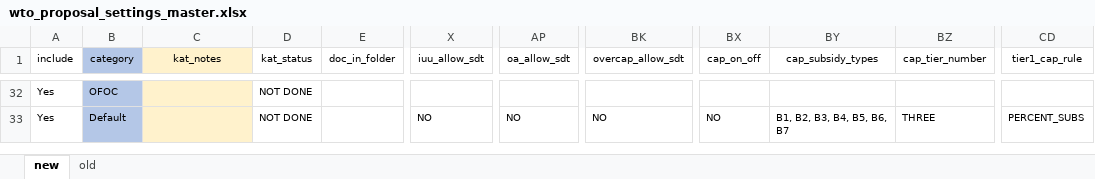
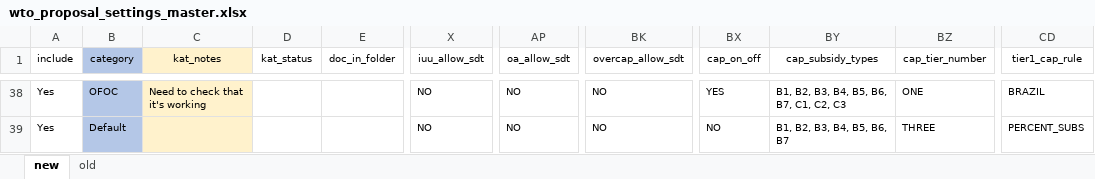
Before and after one commit to emlab-ucsb/SubsidyExplorer, an Excel workbook: app/data/wto_proposal_settings_master.xlsx, sheet new, drawn as a sheet; only a part is shown, gaps mark what is left out; values as stored, in another font and other column widths than the file's, no borders; addresses are those after the commit; the diff covers the shown part only; the diff names each change by its address in the sheet, - before the commit and + after, or states it on an @@ line.

Commit message:
brazil proposal and chair's text alternate overfished

```diff
--- a/app/data/wto_proposal_settings_master.xlsx (sheet new)
+++ b/app/data/wto_proposal_settings_master.xlsx (sheet new)
-C38 (kat_notes): (empty)
+C38 (kat_notes): Need to check that it's working
-D38:D39 (kat_status): NOT DONE
+D38:D39 (kat_status): (empty)
-X38 (iuu_allow_sdt): (empty)
+X38 (iuu_allow_sdt): NO
-AP38 (oa_allow_sdt): (empty)
+AP38 (oa_allow_sdt): NO
-BK38 (overcap_allow_sdt): (empty)
+BK38 (overcap_allow_sdt): NO
-BX38 (cap_on_off): (empty)
+BX38 (cap_on_off): YES
-BY38 (cap_subsidy_types): (empty)
+BY38 (cap_subsidy_types): B1, B2, B3, B4, B5, B6, B7, C1, C2, C3
-BZ38 (cap_tier_number): (empty)
+BZ38 (cap_tier_number): ONE
-CD38 (tier1_cap_rule): (empty)
+CD38 (tier1_cap_rule): BRAZIL
```
Also changed, not shown: 6 added rows and 26 edited cells elsewhere in this sheet, 5 other files.
